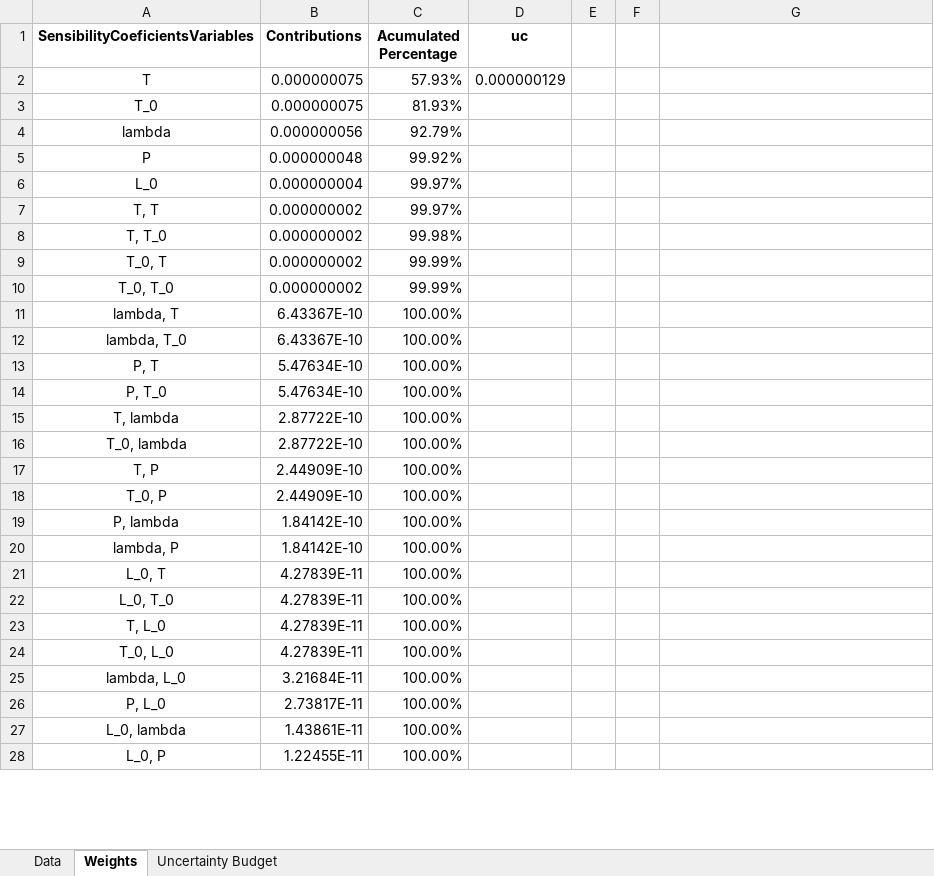
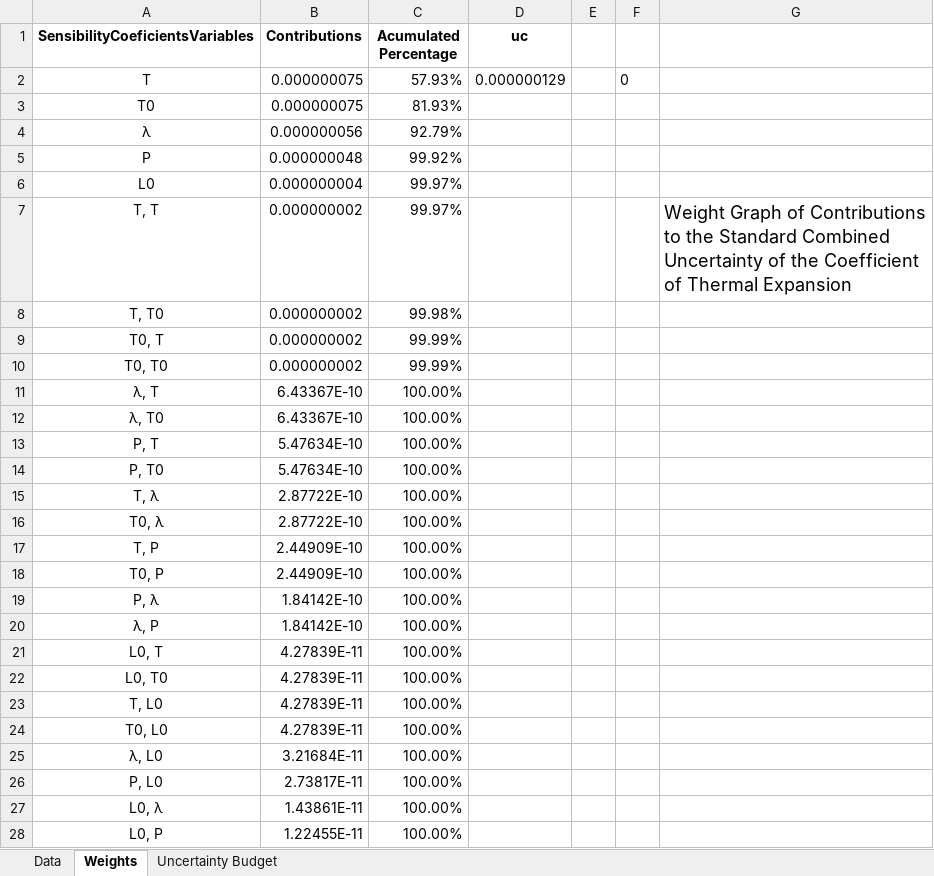
Before and after one commit to jjavierf64/ThermalExpansionUncertainty, an Excel workbook: code/graphs.xlsx, sheet Weights, drawn as a sheet; only a part is shown; values as stored, in another font and other column widths than the file's, no borders; charts and pictures not drawn; the diff covers the shown part only; the diff names each change by its address in the sheet, - before the commit and + after, or states it on an @@ line.

Commit message:
Beautify Graphs

```diff
--- a/code/graphs.xlsx (sheet Weights)
+++ b/code/graphs.xlsx (sheet Weights)
-F2: (empty)
+F2: 0
-A3 (SensibilityCoeficientsVariables): T_0
+A3 (SensibilityCoeficientsVariables): T0
-A4 (SensibilityCoeficientsVariables): lambda
+A4 (SensibilityCoeficientsVariables): λ
-A6 (SensibilityCoeficientsVariables): L_0
+A6 (SensibilityCoeficientsVariables): L0
-G7: (empty)
+G7: Weight Graph of Contributions to the Standard Combined Uncertainty of the Coefficient of Thermal Expansion
-A8 (SensibilityCoeficientsVariables): T, T_0
+A8 (SensibilityCoeficientsVariables): T, T0
-A9 (SensibilityCoeficientsVariables): T_0, T
+A9 (SensibilityCoeficientsVariables): T0, T
-A10 (SensibilityCoeficientsVariables): T_0, T_0
+A10 (SensibilityCoeficientsVariables): T0, T0
-A11 (SensibilityCoeficientsVariables): lambda, T
+A11 (SensibilityCoeficientsVariables): λ, T
-A12 (SensibilityCoeficientsVariables): lambda, T_0
+A12 (SensibilityCoeficientsVariables): λ, T0
-A14 (SensibilityCoeficientsVariables): P, T_0
+A14 (SensibilityCoeficientsVariables): P, T0
-A15 (SensibilityCoeficientsVariables): T, lambda
+A15 (SensibilityCoeficientsVariables): T, λ
-A16 (SensibilityCoeficientsVariables): T_0, lambda
+A16 (SensibilityCoeficientsVariables): T0, λ
-A18 (SensibilityCoeficientsVariables): T_0, P
+A18 (SensibilityCoeficientsVariables): T0, P
-A19 (SensibilityCoeficientsVariables): P, lambda
+A19 (SensibilityCoeficientsVariables): P, λ
-A20 (SensibilityCoeficientsVariables): lambda, P
+A20 (SensibilityCoeficientsVariables): λ, P
-A21 (SensibilityCoeficientsVariables): L_0, T
+A21 (SensibilityCoeficientsVariables): L0, T
-A22 (SensibilityCoeficientsVariables): L_0, T_0
+A22 (SensibilityCoeficientsVariables): L0, T0
-A23 (SensibilityCoeficientsVariables): T, L_0
+A23 (SensibilityCoeficientsVariables): T, L0
-A24 (SensibilityCoeficientsVariables): T_0, L_0
+A24 (SensibilityCoeficientsVariables): T0, L0
-A25 (SensibilityCoeficientsVariables): lambda, L_0
+A25 (SensibilityCoeficientsVariables): λ, L0
-A26 (SensibilityCoeficientsVariables): P, L_0
+A26 (SensibilityCoeficientsVariables): P, L0
-A27 (SensibilityCoeficientsVariables): L_0, lambda
+A27 (SensibilityCoeficientsVariables): L0, λ
-A28 (SensibilityCoeficientsVariables): L_0, P
+A28 (SensibilityCoeficientsVariables): L0, P
```
Also changed, not shown: 2 edited cells elsewhere in this sheet, charts or pictures, 2 other files.
